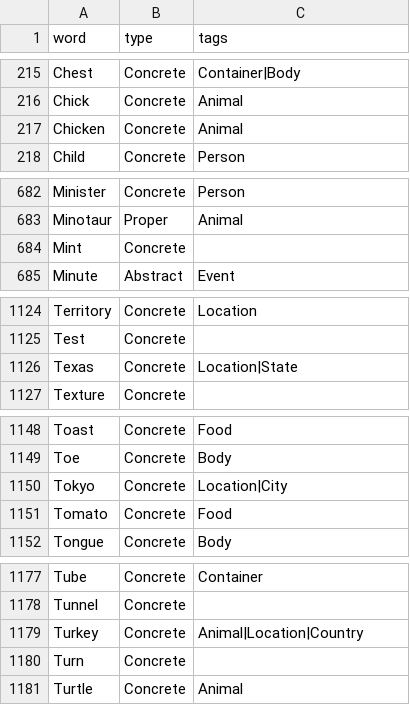
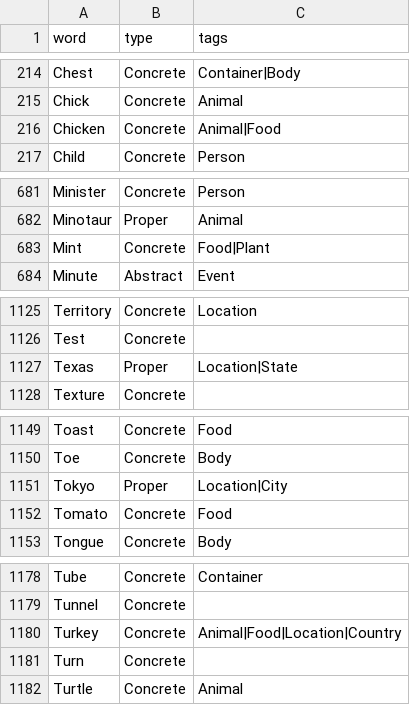
Before and after one commit to ByJohn/word-list, a CSV file: words/en/nouns.csv, drawn as a sheet; only a part is shown, gaps mark what is left out; the diff covers the shown part only.

```diff
--- a/words/en/nouns.csv
+++ b/words/en/nouns.csv
@@ -216,3 +215,3 @@ Chest,Concrete,Container|Body
 Chick,Concrete,Animal
-Chicken,Concrete,Animal
+Chicken,Concrete,Animal|Food
 Child,Concrete,Person
@@ -683,3 +682,3 @@ Minister,Concrete,Person
 Minotaur,Proper,Animal
-Mint,Concrete,
+Mint,Concrete,Food|Plant
 Minute,Abstract,Event
@@ -1125,3 +1126,3 @@ Territory,Concrete,Location
 Test,Concrete,
-Texas,Concrete,Location|State
+Texas,Proper,Location|State
 Texture,Concrete,
@@ -1149,3 +1150,3 @@ Toast,Concrete,Food
 Toe,Concrete,Body
-Tokyo,Concrete,Location|City
+Tokyo,Proper,Location|City
 Tomato,Concrete,Food
@@ -1178,3 +1179,3 @@ Tube,Concrete,Container
 Tunnel,Concrete,
-Turkey,Concrete,Animal|Location|Country
+Turkey,Concrete,Animal|Food|Location|Country
 Turn,Concrete,
```
Also changed, not shown: 5 added rows, 3 removed rows and 7 edited cells elsewhere in this file, 1 other file.
